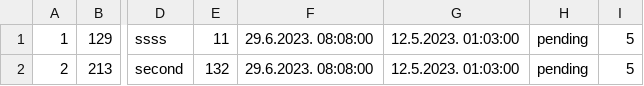
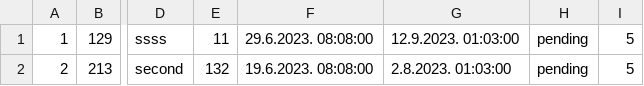
Before and after one commit to mil184/SIMS-tim-B, a CSV file: SIMS-Initial-Project-main/InitialProject/InitialProject/Resources/Data/tourRequests.csv, drawn as a sheet; only a part is shown, gaps mark what is left out; the diff names each change by its address in the sheet, - before the commit and + after, or states it on an @@ line.

```diff
--- a/SIMS-Initial-Project-main/InitialProject/InitialProject/Resources/Data/tourRequests.csv
+++ b/SIMS-Initial-Project-main/InitialProject/InitialProject/Resources/Data/tourRequests.csv
-G1: 12.5.2023. 01:03:00
+G1: 12.9.2023. 01:03:00
-F2: 29.6.2023. 08:08:00
+F2: 19.6.2023. 08:08:00
-G2: 12.5.2023. 01:03:00
+G2: 2.8.2023. 01:03:00
```
Also changed, not shown: 3 other files.
